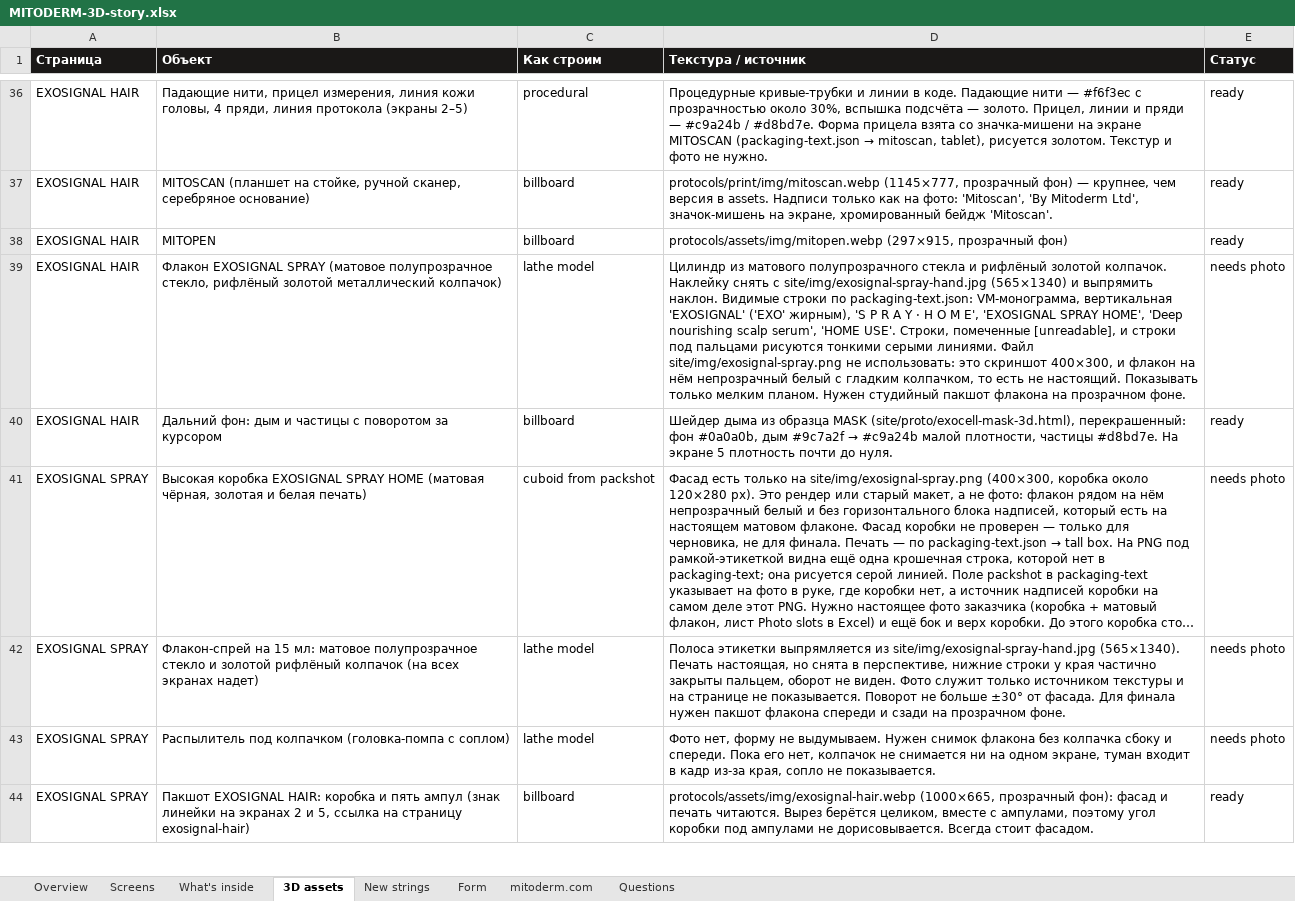
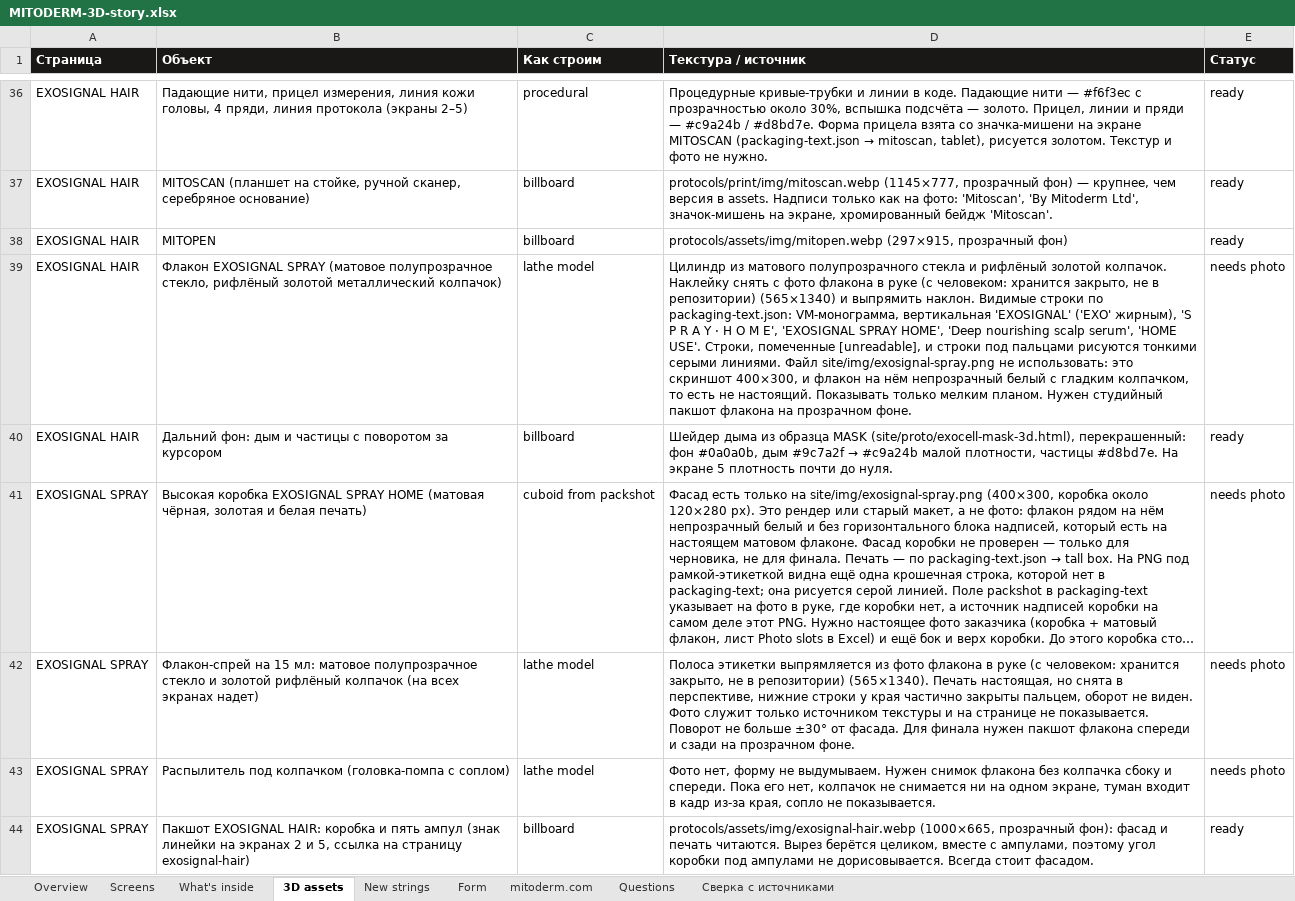
Before and after one commit to GregoryDich/GregoryDich, an Excel workbook: mitoderm-catalog/site/MITODERM-3D-story.xlsx, sheet 3D assets, drawn as a sheet; only a part is shown, gaps mark what is left out; long unchanged cells end in …; values as stored, in another font and other column widths than the file's, no borders; the diff covers the shown part only; the diff names each change by its address in the sheet, - before the commit and + after, or states it on an @@ line.

```diff
--- a/mitoderm-catalog/site/MITODERM-3D-story.xlsx (sheet 3D assets)
+++ b/mitoderm-catalog/site/MITODERM-3D-story.xlsx (sheet 3D assets)
+sheet tab: Сверка с источниками
-D39 (Текстура / источник): …снять с site/img/exosignal-spray-hand.jpg (565×1340) и…
+D39 (Текстура / источник): …снять с фото флакона в руке (с человеком: хранится закрыто, не в репозитории) (565×1340) и…
-D42 (Текстура / источник): …выпрямляется из site/img/exosignal-spray-hand.jpg (565×1340). Печать…
+D42 (Текстура / источник): …выпрямляется из фото флакона в руке (с человеком: хранится закрыто, не в репозитории) (565×1340). Печать…
```
Also changed, not shown: 2 edited cells elsewhere in this sheet, sheet Questions, sheet Screens, 5 other files.
